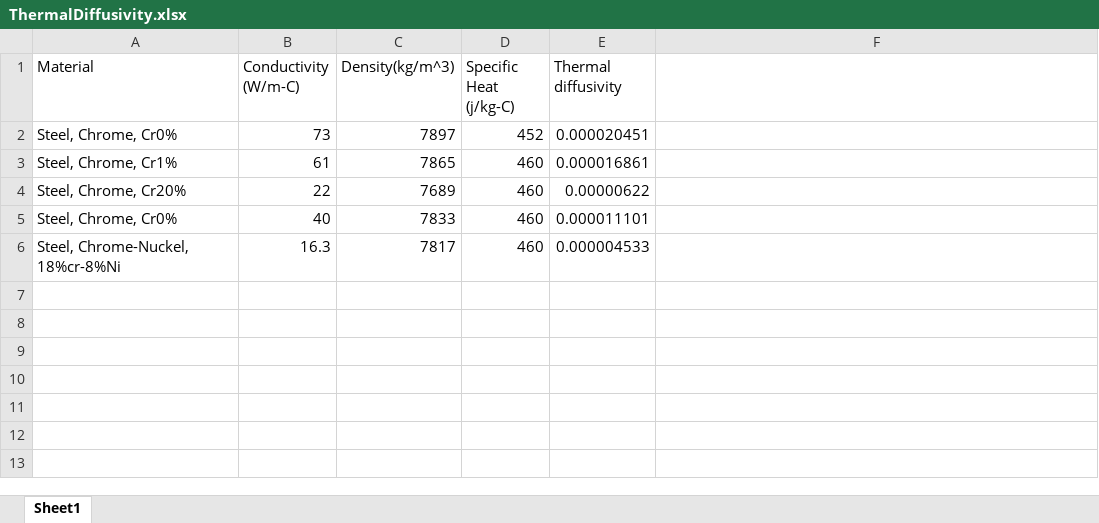
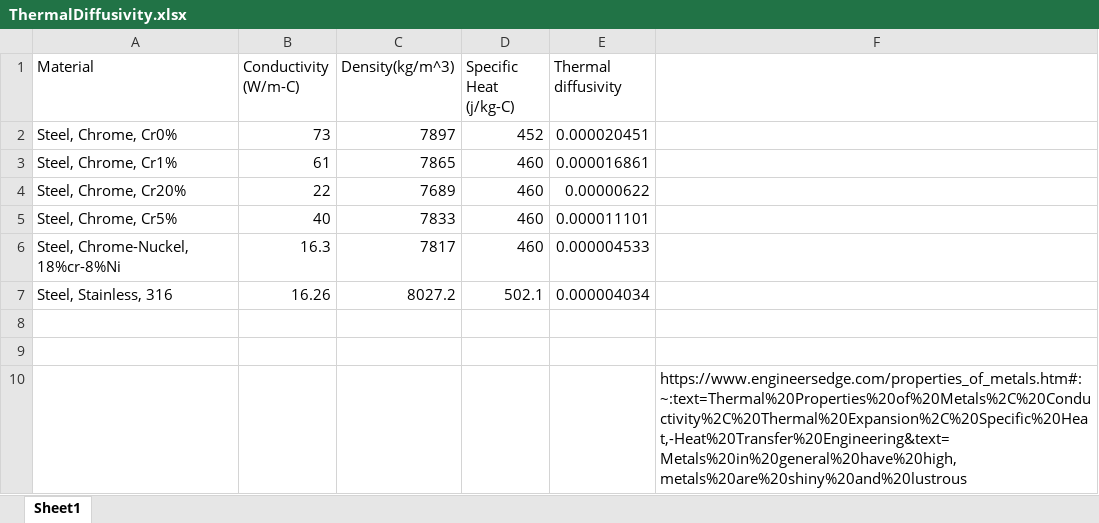
Before and after one commit to Chritopher-Gonzalez/APPM-4350-Cooling-Sphere, an Excel workbook: Data/ThermalDiffusivity.xlsx, sheet Sheet1, drawn as a sheet; values as stored, in another font and other column widths than the file's, no borders; the diff names each change by its address in the sheet, - before the commit and + after, or states it on an @@ line.

```diff
--- a/Data/ThermalDiffusivity.xlsx (sheet Sheet1)
+++ b/Data/ThermalDiffusivity.xlsx (sheet Sheet1)
-A5 (Material): Steel, Chrome, Cr0%
+A5 (Material): Steel, Chrome, Cr5%
+row 7: Steel, Stainless, 316 | 16.26 | 8027.2 | 502.1 | 0.000004034
+row 8: (empty)
+row 9: (empty)
+row 10:  |  |  |  |  | https://www.engineersedge.com/properties_of_metals.htm#:~:text=Thermal%20Properties%20of%20Metals%2C%20Conductivity%2C%20Thermal%20Expansion%2C%20Specific%20Heat,-Heat%20Transfer%20Engineering&text=Metals%20in%20general%20have%20high,metals%20are%20shiny%20and%20lustrous
```
Also changed, not shown: formulas that keep their value, 10 other files.
